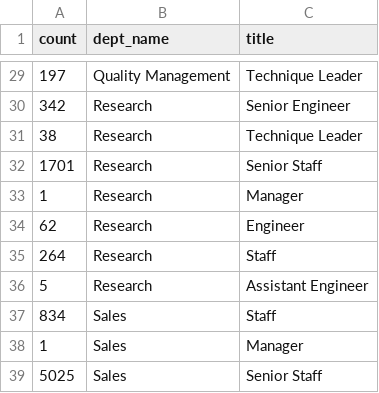
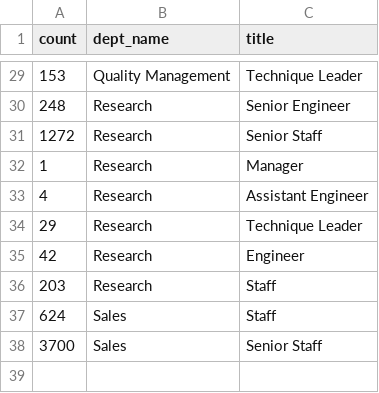
Before and after one commit to bedwardssmith/Pewlett-Hackard-Analysis, a CSV file: Analysis_Projects_Folder/Pewlett_Hackard_Analysis_Folder/Data/noneligible_dept_title.csv, drawn as a sheet; only a part is shown, gaps mark what is left out; the diff covers the shown part only.

```diff
--- a/Analysis_Projects_Folder/Pewlett_Hackard_Analysis_Folder/Data/noneligible_dept_title.csv
+++ b/Analysis_Projects_Folder/Pewlett_Hackard_Analysis_Folder/Data/noneligible_dept_title.csv
@@ -29,11 +29,10 @@ count,dept_name,title
-197,Quality Management,Technique Leader
-342,Research,Senior Engineer
-38,Research,Technique Leader
-1701,Research,Senior Staff
+153,Quality Management,Technique Leader
+248,Research,Senior Engineer
+1272,Research,Senior Staff
 1,Research,Manager
-62,Research,Engineer
-264,Research,Staff
-5,Research,Assistant Engineer
-834,Sales,Staff
-1,Sales,Manager
-5025,Sales,Senior Staff
+4,Research,Assistant Engineer
+29,Research,Technique Leader
+42,Research,Engineer
+203,Research,Staff
+624,Sales,Staff
+3700,Sales,Senior Staff
```
Also changed, not shown: 1 added row, 1 removed row and 26 edited cells elsewhere in this file, 8 other files.
